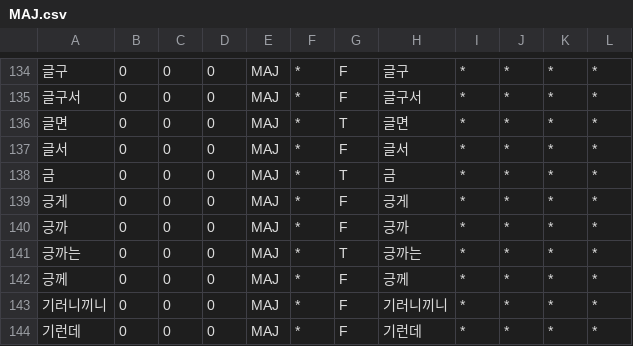
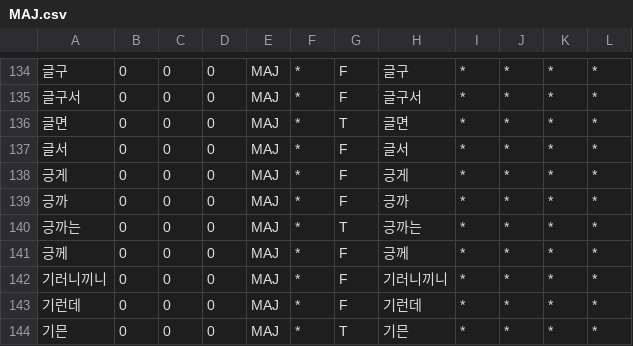
Before and after one commit to deepsearch-hq/mecab-ko-dic, a CSV file: seed/MAJ.csv, drawn as a sheet; only a part is shown, gaps mark what is left out; the shorter side is filled out with more unchanged rows; the diff names each change by its address in the sheet, - before the commit and + after, or states it on an @@ line.

```diff
--- a/seed/MAJ.csv
+++ b/seed/MAJ.csv
-row 138: 금 | 0 | 0 | 0 | MAJ | * | T | 금 | * | * | * | *
```
Also changed, not shown: seed/CoinedWord.csv, seed/Foreign.csv, 15 other files.
